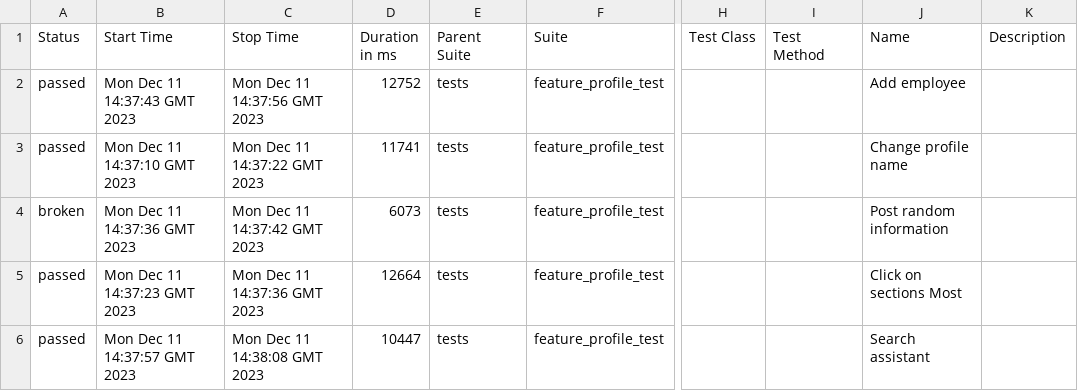
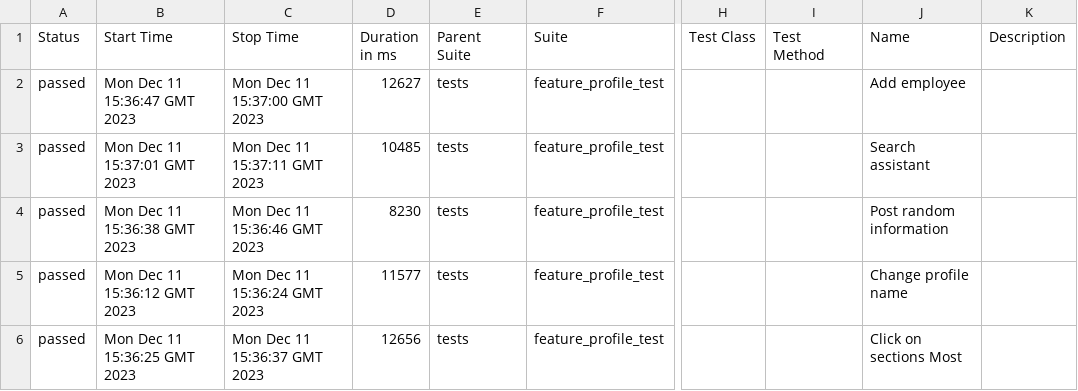
Before and after one commit to Roman1599/petrov-main, a CSV file: data/suites.csv, drawn as a sheet; only a part is shown, gaps mark what is left out; the diff names each change by its address in the sheet, - before the commit and + after, or states it on an @@ line.

```diff
--- a/data/suites.csv
+++ b/data/suites.csv
-B2 (Start Time): Mon Dec 11 14:37:43 GMT 2023
+B2 (Start Time): Mon Dec 11 15:36:47 GMT 2023
-C2 (Stop Time): Mon Dec 11 14:37:56 GMT 2023
+C2 (Stop Time): Mon Dec 11 15:37:00 GMT 2023
-D2 (Duration in ms): 12752
+D2 (Duration in ms): 12627
-B3 (Start Time): Mon Dec 11 14:37:10 GMT 2023
+B3 (Start Time): Mon Dec 11 15:37:01 GMT 2023
-C3 (Stop Time): Mon Dec 11 14:37:22 GMT 2023
+C3 (Stop Time): Mon Dec 11 15:37:11 GMT 2023
-D3 (Duration in ms): 11741
+D3 (Duration in ms): 10485
-J3 (Name): Change profile name
+J3 (Name): Search assistant
-A4 (Status): broken
+A4 (Status): passed
-B4 (Start Time): Mon Dec 11 14:37:36 GMT 2023
+B4 (Start Time): Mon Dec 11 15:36:38 GMT 2023
-C4 (Stop Time): Mon Dec 11 14:37:42 GMT 2023
+C4 (Stop Time): Mon Dec 11 15:36:46 GMT 2023
-D4 (Duration in ms): 6073
+D4 (Duration in ms): 8230
-B5 (Start Time): Mon Dec 11 14:37:23 GMT 2023
+B5 (Start Time): Mon Dec 11 15:36:12 GMT 2023
-C5 (Stop Time): Mon Dec 11 14:37:36 GMT 2023
+C5 (Stop Time): Mon Dec 11 15:36:24 GMT 2023
-D5 (Duration in ms): 12664
+D5 (Duration in ms): 11577
-J5 (Name): Click on sections Most
+J5 (Name): Change profile name
-B6 (Start Time): Mon Dec 11 14:37:57 GMT 2023
+B6 (Start Time): Mon Dec 11 15:36:25 GMT 2023
-C6 (Stop Time): Mon Dec 11 14:38:08 GMT 2023
+C6 (Stop Time): Mon Dec 11 15:36:37 GMT 2023
-D6 (Duration in ms): 10447
+D6 (Duration in ms): 12656
-J6 (Name): Search assistant
+J6 (Name): Click on sections Most
```
Also changed, not shown: 42 other files.
